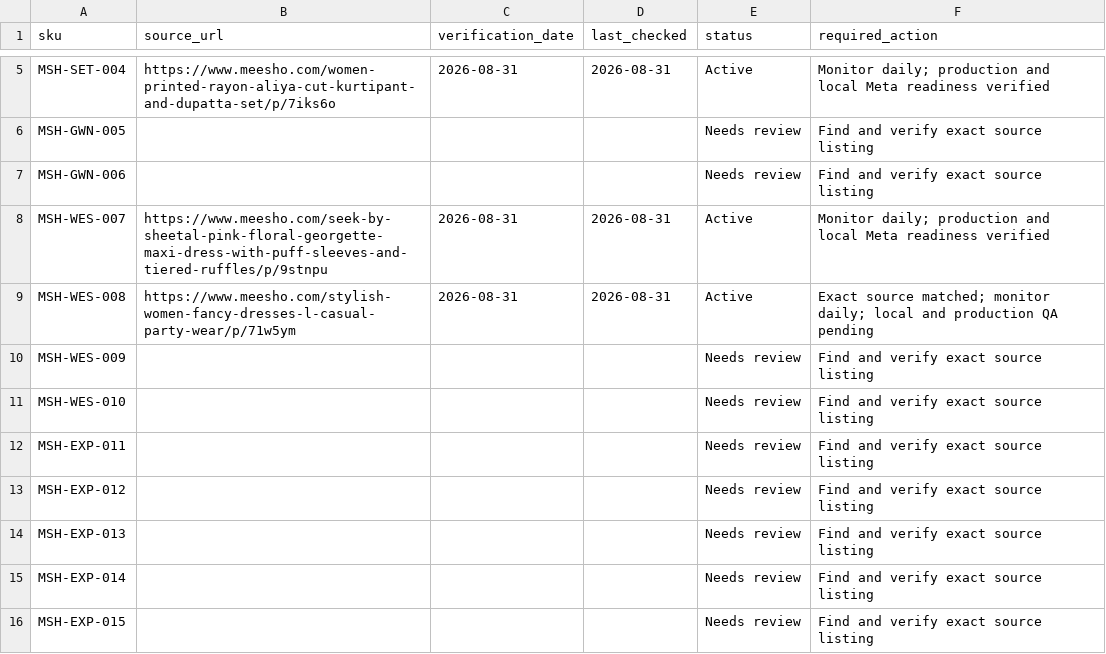
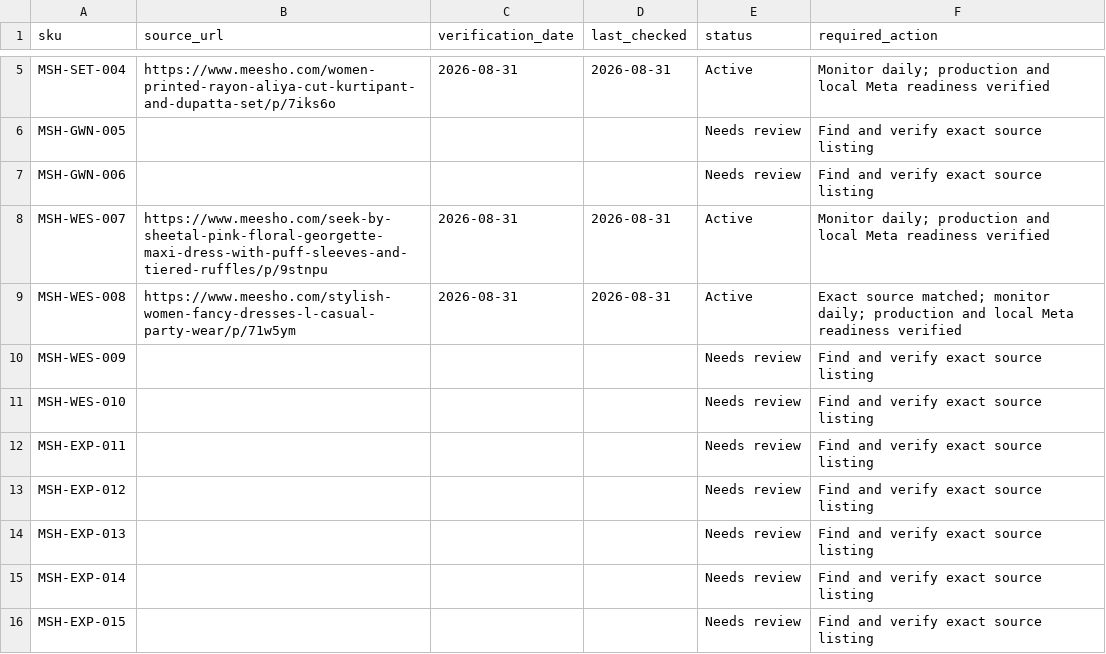
Before and after one commit to Fazilfazi991/dealstore, a CSV file: data/meesho-sources.csv, drawn as a sheet; only a part is shown, gaps mark what is left out.

```diff
--- a/data/meesho-sources.csv
+++ b/data/meesho-sources.csv
@@ -8,3 +8,3 @@ MSH-GWN-006,,,,Needs review,Find and verify exact source listing
 MSH-WES-007,https://www.meesho.com/seek-by-sheetal-pink-floral-georgette-maxi-dress-with-puff-sleeves-and-tiered-ruffles/p/9stnpu,2026-08-31,2026-08-31,Active,Monitor daily; production and local Meta readiness verified
-MSH-WES-008,https://www.meesho.com/stylish-women-fancy-dresses-l-casual-party-wear/p/71w5ym,2026-08-31,2026-08-31,Active,Exact source matched; monitor daily; local and production QA pending
+MSH-WES-008,https://www.meesho.com/stylish-women-fancy-dresses-l-casual-party-wear/p/71w5ym,2026-08-31,2026-08-31,Active,Exact source matched; monitor daily; production and local Meta readiness verified
 MSH-WES-009,,,,Needs review,Find and verify exact source listing
```
Also changed, not shown: data/meta-catalogue.csv, data/products.csv, 3 other files.
